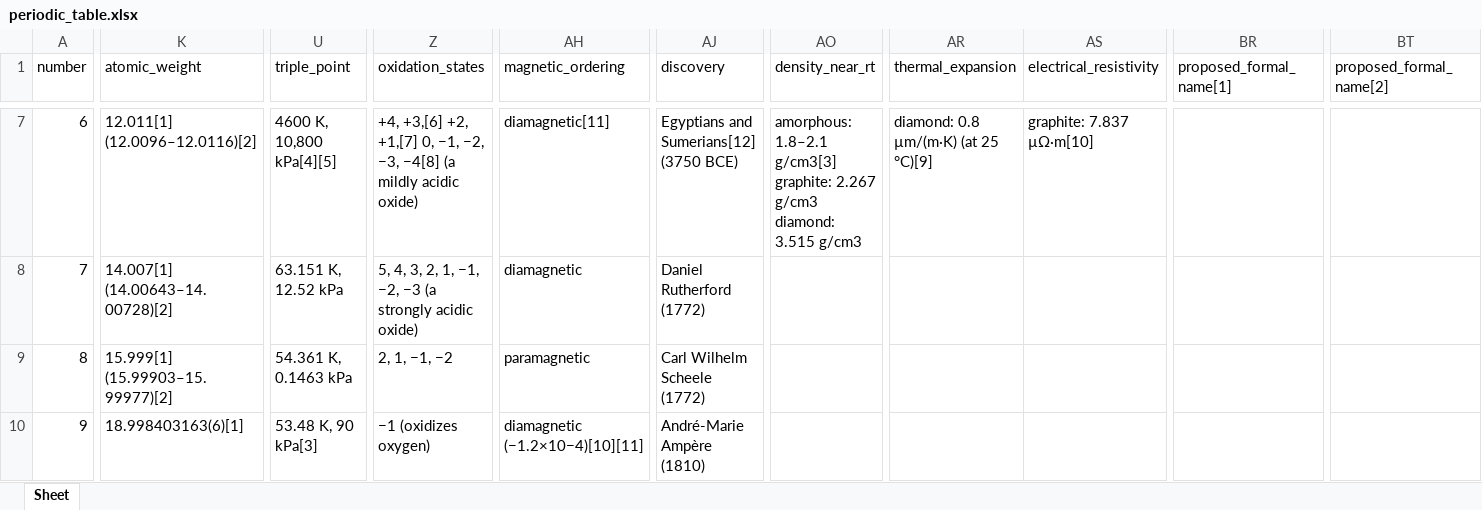
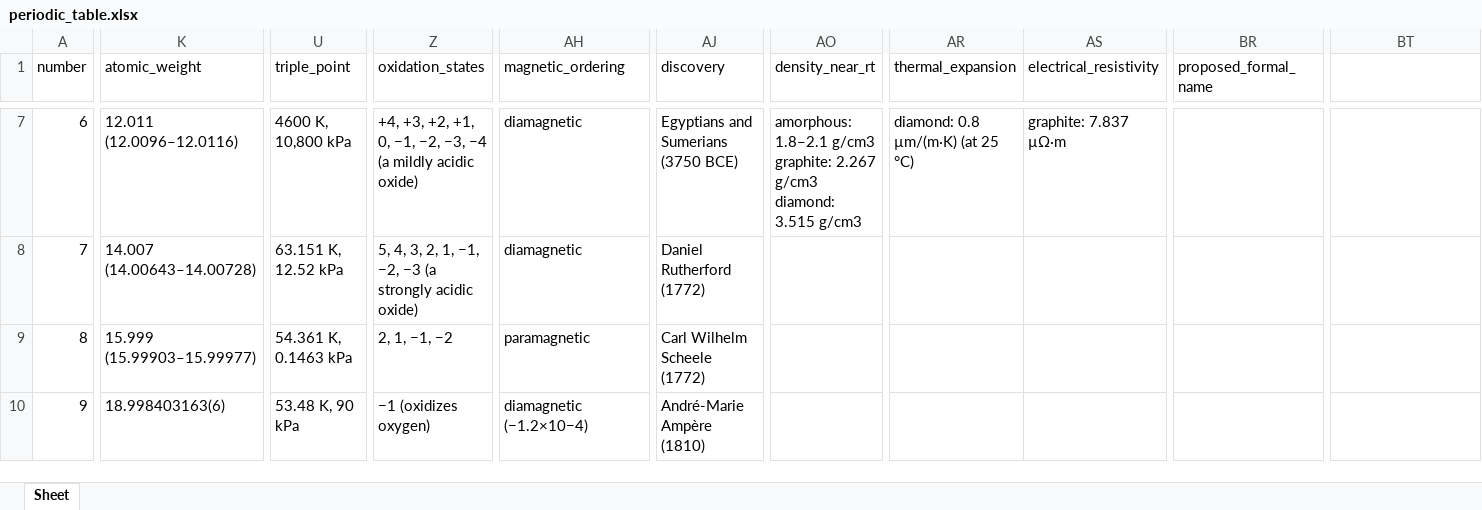
Before and after one commit to jwaitze/Periodic-Table-of-the-Elements-Data-Scrape, an Excel workbook: periodic_table.xlsx, sheet Sheet, drawn as a sheet; only a part is shown, gaps mark what is left out; values as stored, in another font and other column widths than the file's, no borders; ↵ is a line break in a cell; the diff covers the shown part only; the diff names each change by its address in the sheet, - before the commit and + after, or states it on an @@ line.

```diff
--- a/periodic_table.xlsx (sheet Sheet)
+++ b/periodic_table.xlsx (sheet Sheet)
-BR1: proposed_formal_name[1]
+BR1: proposed_formal_name
-BT1: proposed_formal_name[2]
+BT1: (empty)
-K7 (atomic_weight): 12.011[1] (12.0096–12.0116)[2]
+K7 (atomic_weight): 12.011 (12.0096–12.0116)
-U7 (triple_point): 4600 K, 10,800 kPa[4][5]
+U7 (triple_point): 4600 K, 10,800 kPa
-Z7 (oxidation_states): +4, +3,[6] +2, +1,[7] 0, −1, −2, −3, −4[8] (a mildly…
+Z7 (oxidation_states): +4, +3, +2, +1, 0, −1, −2, −3, −4 (a mildly…
-AH7 (magnetic_ordering): diamagnetic[11]
+AH7 (magnetic_ordering): diamagnetic
-AJ7 (discovery): Egyptians and Sumerians[12] (3750 BCE)
+AJ7 (discovery): Egyptians and Sumerians (3750 BCE)
-AO7 (density_near_rt): amorphous: 1.8–2.1 g/cm3[3] ↵ graphite: 2.267…
+AO7 (density_near_rt): amorphous: 1.8–2.1 g/cm3 ↵ graphite: 2.267…
-AR7 (thermal_expansion): diamond: 0.8 µm/(m·K) (at 25 °C)[9]
+AR7 (thermal_expansion): diamond: 0.8 µm/(m·K) (at 25 °C)
-AS7 (electrical_resistivity): graphite: 7.837 µΩ·m[10]
+AS7 (electrical_resistivity): graphite: 7.837 µΩ·m
-K8 (atomic_weight): 14.007[1] (14.00643–14.00728)[2]
+K8 (atomic_weight): 14.007 (14.00643–14.00728)
-K9 (atomic_weight): 15.999[1] (15.99903–15.99977)[2]
+K9 (atomic_weight): 15.999 (15.99903–15.99977)
-K10 (atomic_weight): 18.998403163(6)[1]
+K10 (atomic_weight): 18.998403163(6)
-U10 (triple_point): 53.48 K, 90 kPa[3]
+U10 (triple_point): 53.48 K, 90 kPa
-AH10 (magnetic_ordering): diamagnetic (−1.2×10−4)[10][11]
+AH10 (magnetic_ordering): diamagnetic (−1.2×10−4)
```
Also changed, not shown: 459 edited cells elsewhere in this sheet, 2 other files.
